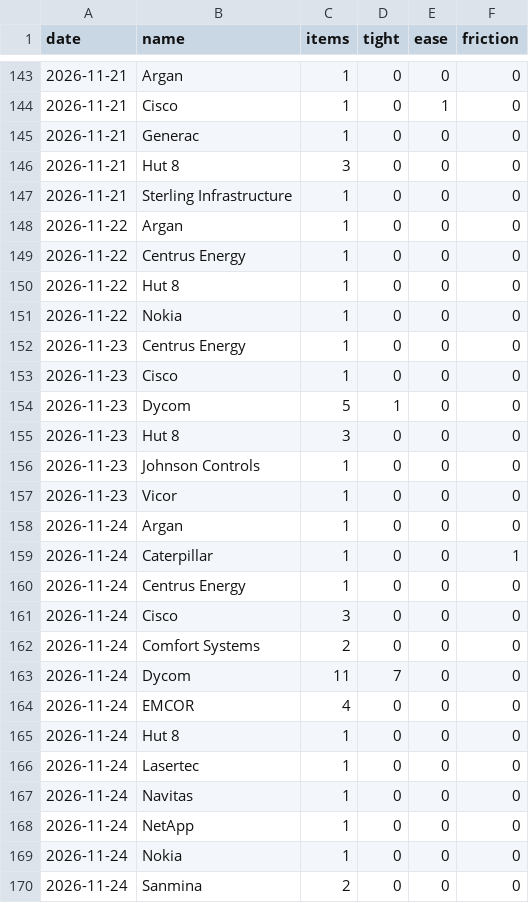
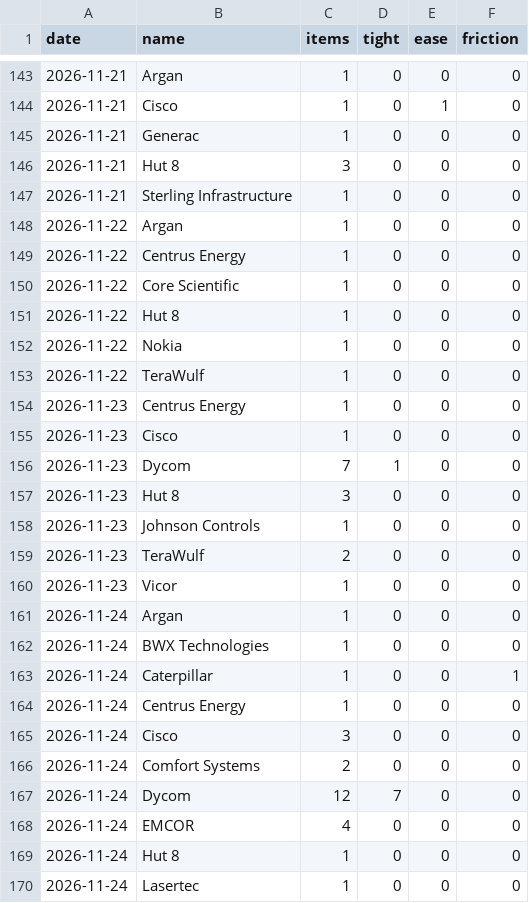
Before and after one commit to RoeyOkanin/ai-tracker, a CSV file: data/news/discovery_signals.csv, drawn as a sheet; only a part is shown, gaps mark what is left out; the shorter side is filled out with more unchanged rows; the diff covers the shown part only.

```diff
--- a/data/news/discovery_signals.csv
+++ b/data/news/discovery_signals.csv
@@ -149,11 +149,15 @@ date,name,items,tight,ease,friction
 2026-11-22,Centrus Energy,1,0,0,0
+2026-11-22,Core Scientific,1,0,0,0
 2026-11-22,Hut 8,1,0,0,0
 2026-11-22,Nokia,1,0,0,0
+2026-11-22,TeraWulf,1,0,0,0
 2026-11-23,Centrus Energy,1,0,0,0
 2026-11-23,Cisco,1,0,0,0
-2026-11-23,Dycom,5,1,0,0
+2026-11-23,Dycom,7,1,0,0
 2026-11-23,Hut 8,3,0,0,0
 2026-11-23,Johnson Controls,1,0,0,0
+2026-11-23,TeraWulf,2,0,0,0
 2026-11-23,Vicor,1,0,0,0
 2026-11-24,Argan,1,0,0,0
+2026-11-24,BWX Technologies,1,0,0,0
 2026-11-24,Caterpillar,1,0,0,1
@@ -162,3 +166,3 @@ date,name,items,tight,ease,friction
 2026-11-24,Comfort Systems,2,0,0,0
-2026-11-24,Dycom,11,7,0,0
+2026-11-24,Dycom,12,7,0,0
 2026-11-24,EMCOR,4,0,0,0
```
Also changed, not shown: 7 added rows elsewhere in this file, data/news/layer_signals.csv, data/news/stock_signals.csv, 11 other files.
